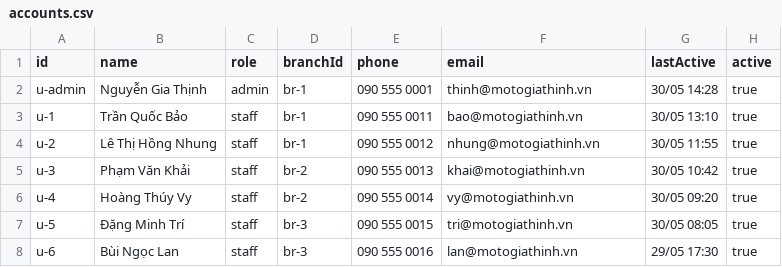
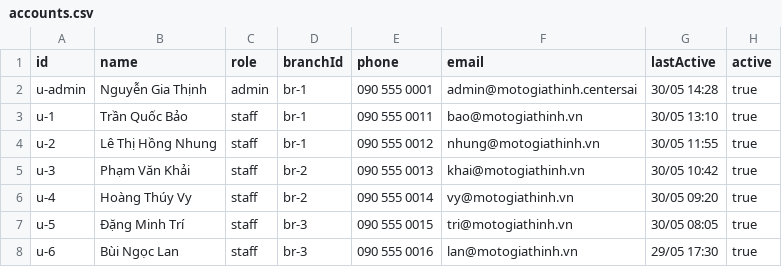
Before and after one commit to reseachcts/motogiathinh2905-devandprod, a CSV file: webapp/data/accounts.csv, drawn as a sheet.

```diff
--- a/webapp/data/accounts.csv
+++ b/webapp/data/accounts.csv
@@ -1,3 +1,3 @@
 id,name,role,branchId,phone,email,lastActive,active
-u-admin,Nguyễn Gia Thịnh,admin,br-1,090 555 0001,thinh@motogiathinh.vn,30/05 14:28,true
+u-admin,Nguyễn Gia Thịnh,admin,br-1,090 555 0001,admin@motogiathinh.centersai,30/05 14:28,true
 u-1,Trần Quốc Bảo,staff,br-1,090 555 0011,bao@motogiathinh.vn,30/05 13:10,true
```
Also changed, not shown: 13 other files.
